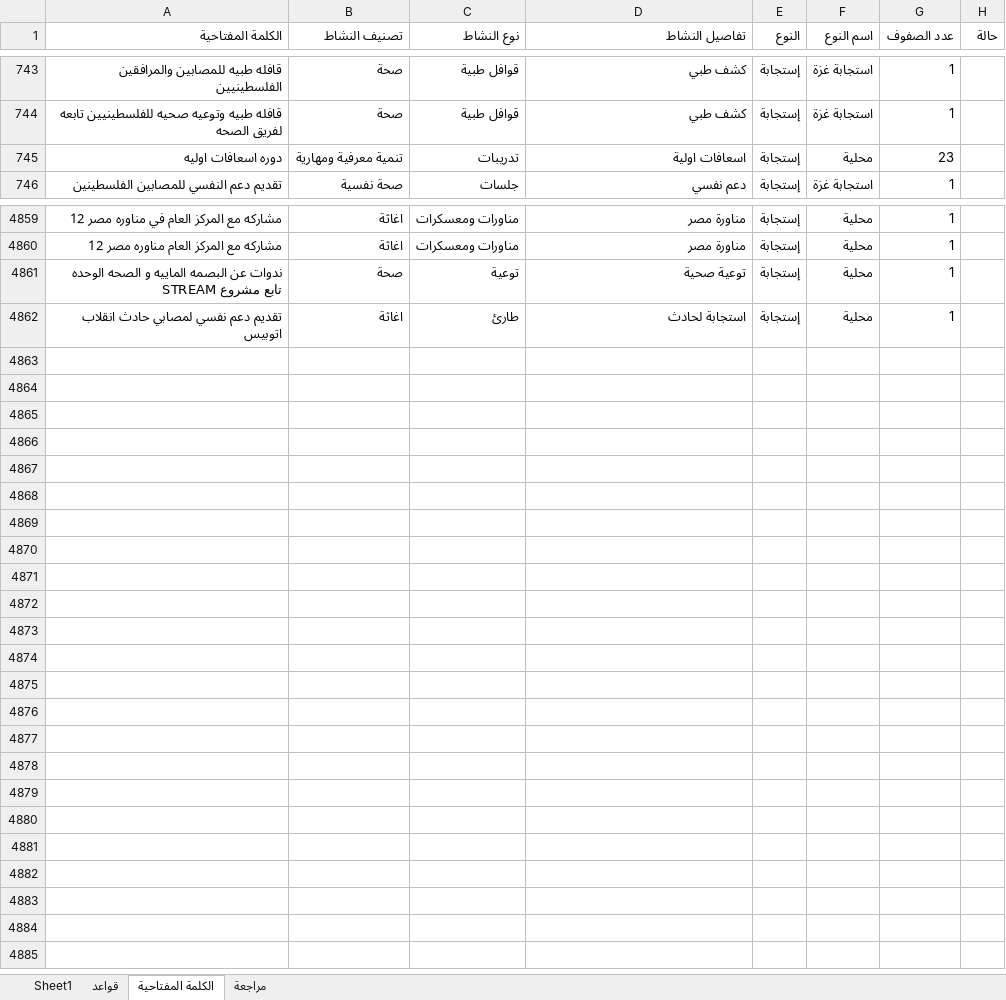
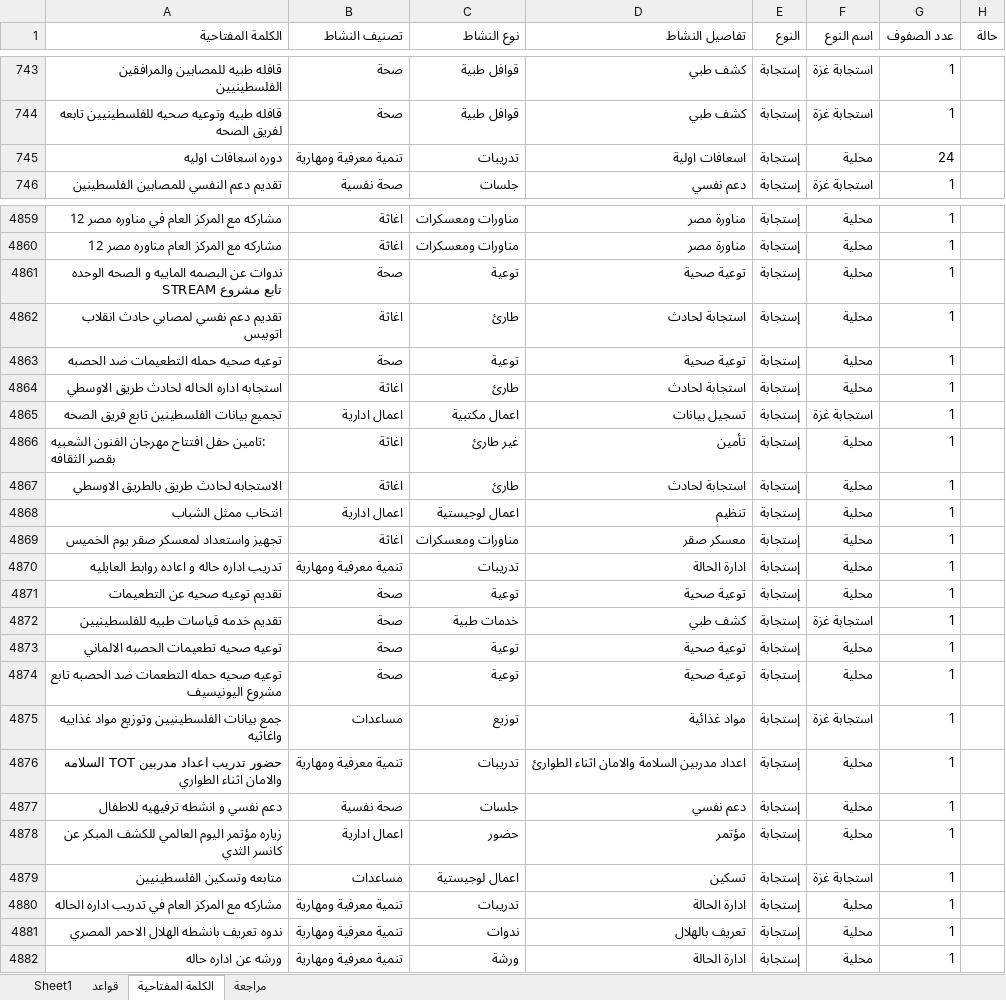
Before and after one commit to mo7amedrabei14-cell/eoc-system, an Excel workbook: تصنيفات مهام_مراجعة.xlsx, sheet الكلمة المفتاحية, drawn as a sheet; only a part is shown, gaps mark what is left out; values as stored, in another font and other column widths than the file's, no borders; the diff covers the shown part only; the diff names each change by its address in the sheet, - before the commit and + after, or states it on an @@ line.

```diff
--- a/تصنيفات مهام_مراجعة.xlsx (sheet الكلمة المفتاحية)
+++ b/تصنيفات مهام_مراجعة.xlsx (sheet الكلمة المفتاحية)
-G745 (عدد الصفوف): 23
+G745 (عدد الصفوف): 24
+row 4863: توعيه صحيه حمله التطعيمات ضد الحصبه | صحة | توعية | توعية صحية | إستجابة | محلية | 1
+row 4864: استجابه اداره الحاله لحادث طريق الاوسطي | اغاثة | طارئ | استجابة لحادث | إستجابة | محلية | 1
+row 4865: تجميع بيانات الفلسطينين تابع فريق الصحه | اعمال ادارية | اعمال مكتبية | تسجيل بيانات | إستجابة | استجابة غزة | 1
+row 4866: :تامين حفل افتتاح مهرجان الفنون الشعبيه بقصر الثقافه | اغاثة | غير طارئ | تأمين | إستجابة | محلية | 1
+row 4867: الاستجابه لحادث طريق بالطريق الاوسطي | اغاثة | طارئ | استجابة لحادث | إستجابة | محلية | 1
+row 4868: انتخاب ممثل الشباب | اعمال ادارية | اعمال لوجيستية | تنظيم | إستجابة | محلية | 1
+row 4869: تجهيز واستعداد لمعسكر صقر يوم الخميس | اغاثة | مناورات ومعسكرات | معسكر صقر | إستجابة | محلية | 1
+row 4870: تدريب اداره حاله و اعاده روابط العايليه | تنمية معرفية ومهارية | تدريبات | ادارة الحالة | إستجابة | محلية | 1
+row 4871: تقديم توعيه صحيه عن التطعيمات | صحة | توعية | توعية صحية | إستجابة | محلية | 1
+row 4872: تقديم خدمه قياسات طبيه للفلسطينيين | صحة | خدمات طبية | كشف طبي | إستجابة | استجابة غزة | 1
+row 4873: توعيه صحيه تطعيمات الحصبه الالماني | صحة | توعية | توعية صحية | إستجابة | محلية | 1
+row 4874: توعيه صحيه حمله التطعمات ضد الحصبه تابع مشروع اليونيسيف | صحة | توعية | توعية صحية | إستجابة | محلية | 1
+row 4875: جمع بيانات الفلسطينيين وتوزيع مواد غذاييه واغاثيه | مساعدات | توزيع | مواد غذائية | إستجابة | استجابة غزة | 1
+row 4876: حضور تدريب اعداد مدربين TOT السلامه والامان اثناء الطواري | تنمية معرفية ومهارية | تدريبات | اعداد مدربين السلامة والامان اثناء الطوارئ | إستجابة | محلية | 1
+row 4877: دعم نفسي و انشطه ترفيهيه للاطفال | صحة نفسية | جلسات | دعم نفسي | إستجابة | محلية | 1
+row 4878: زياره مؤتمر اليوم العالمي للكشف المبكر عن كانسر الثدي | اعمال ادارية | حضور | مؤتمر | إستجابة | محلية | 1
+row 4879: متابعه وتسكين الفلسطينيين | مساعدات | اعمال لوجيستية | تسكين | إستجابة | استجابة غزة | 1
+row 4880: مشاركه مع المركز العام في تدريب اداره الحاله | تنمية معرفية ومهارية | تدريبات | ادارة الحالة | إستجابة | محلية | 1
+row 4881: ندوه تعريف بانشطه الهلال الاحمر المصري | تنمية معرفية ومهارية | ندوات | تعريف بالهلال | إستجابة | محلية | 1
+row 4882: ورشه عن اداره حاله | تنمية معرفية ومهارية | ورشة | ادارة الحالة | إستجابة | محلية | 1
```
Also changed, not shown: 1 edited cell elsewhere in this sheet, sheet Sheet1, تصنيفات مهام.xlsx, 2 other files.
